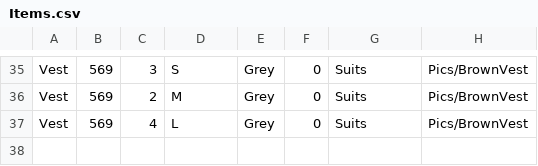
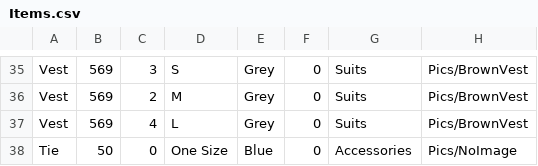
Before and after one commit to TobiasGoransson/SOS23Fashion, a CSV file: bin/Debug/net6.0-windows/Items/Items.csv, drawn as a sheet; only a part is shown, gaps mark what is left out; the diff names each change by its address in the sheet, - before the commit and + after, or states it on an @@ line.

Commit message:
itemPIc Added listor korrigerade

```diff
--- a/bin/Debug/net6.0-windows/Items/Items.csv
+++ b/bin/Debug/net6.0-windows/Items/Items.csv
+row 38: Tie | 50 | 0 | One Size | Blue | 0 | Accessories | Pics/NoImage
```
Also changed, not shown: 9 other files.
